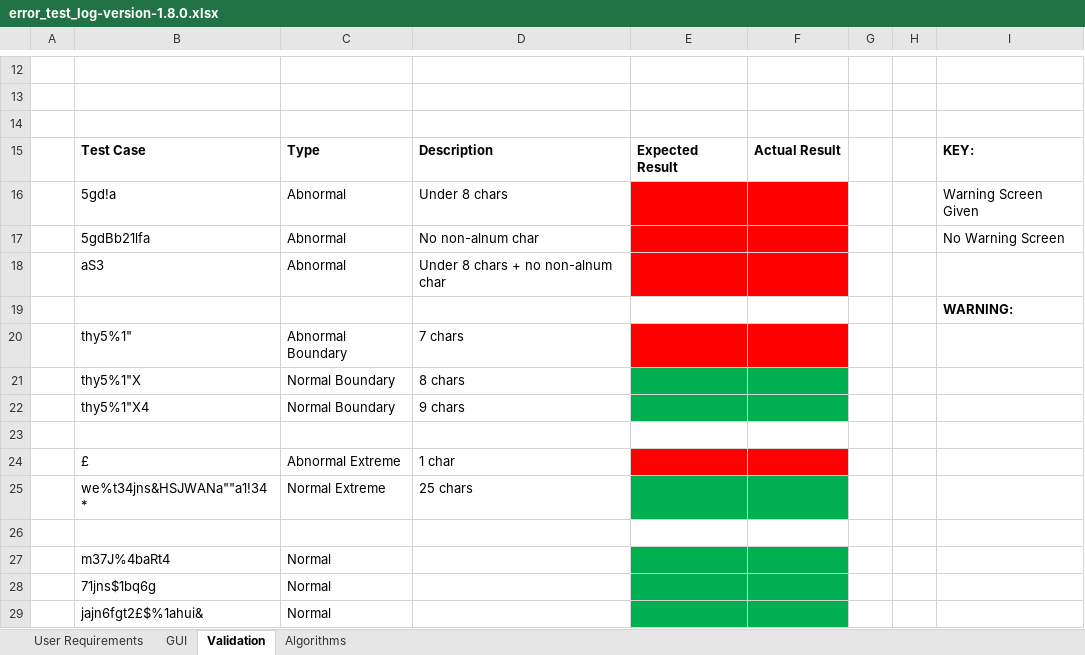
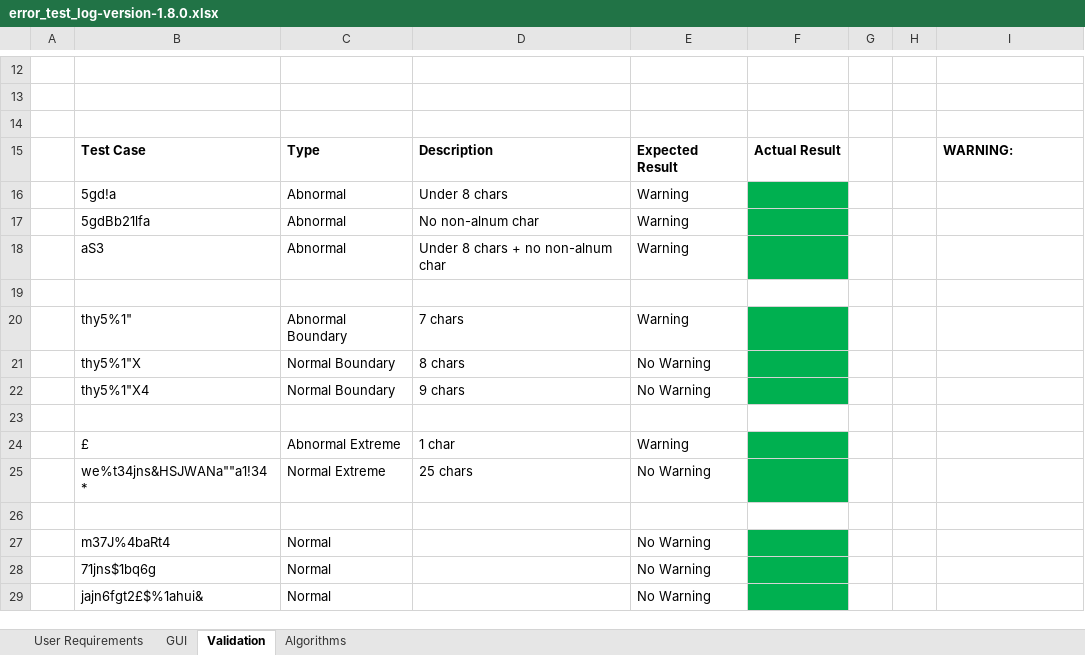
Before and after one commit to jnshah014/Ryu-Encryption, an Excel workbook: docs/error_testing/error_test_log-version-1.8.0.xlsx, sheet Validation, drawn as a sheet; only a part is shown, gaps mark what is left out; values as stored, in another font and other column widths than the file's, no borders; charts and pictures not drawn; removed rows and columns are numbered as before the commit, all else as after; the diff names each change by its address in the sheet, - before the commit and + after, or states it on an @@ line.

```diff
--- a/docs/error_testing/error_test_log-version-1.8.0.xlsx (sheet Validation)
+++ b/docs/error_testing/error_test_log-version-1.8.0.xlsx (sheet Validation)
-I15: KEY:
+I15: WARNING:
-E16:E18: (empty)
+E16:E18: Warning
-E16:E18 fill: #FF0000
+E16:E18 fill: none
-F16:F18 fill: #FF0000
+F16:F18 fill: #00B050
-I16: Warning Screen Given
+I16: (empty)
-I17: No Warning Screen
+I17: (empty)
-row 19:  |  |  |  |  |  |  |  | WARNING:
-row 20:  | thy5%1" | Abnormal Boundary | 7 chars
-row 21:  | thy5%1"X | Normal Boundary | 8 chars
-row 22:  | thy5%1"X4 | Normal Boundary | 9 chars
-row 24:  | £ | Abnormal Extreme | 1 char
-row 25:  | we%t34jns&HSJWANa""a1!34* | Normal Extreme | 25 chars
+row 20:  | thy5%1" | Abnormal Boundary | 7 chars | Warning
+row 21:  | thy5%1"X | Normal Boundary | 8 chars | No Warning
+row 22:  | thy5%1"X4 | Normal Boundary | 9 chars | No Warning
+row 24:  | £ | Abnormal Extreme | 1 char | Warning
+row 25:  | we%t34jns&HSJWANa""a1!34* | Normal Extreme | 25 chars | No Warning
+row 26: (empty)
-E27:E29: (empty)
+E27:E29: No Warning
-E27:E29 fill: #00B050
+E27:E29 fill: none
```
Also changed, not shown: charts or pictures, docs/error_testing/error_test_log-version-1.7.0.xlsx.
